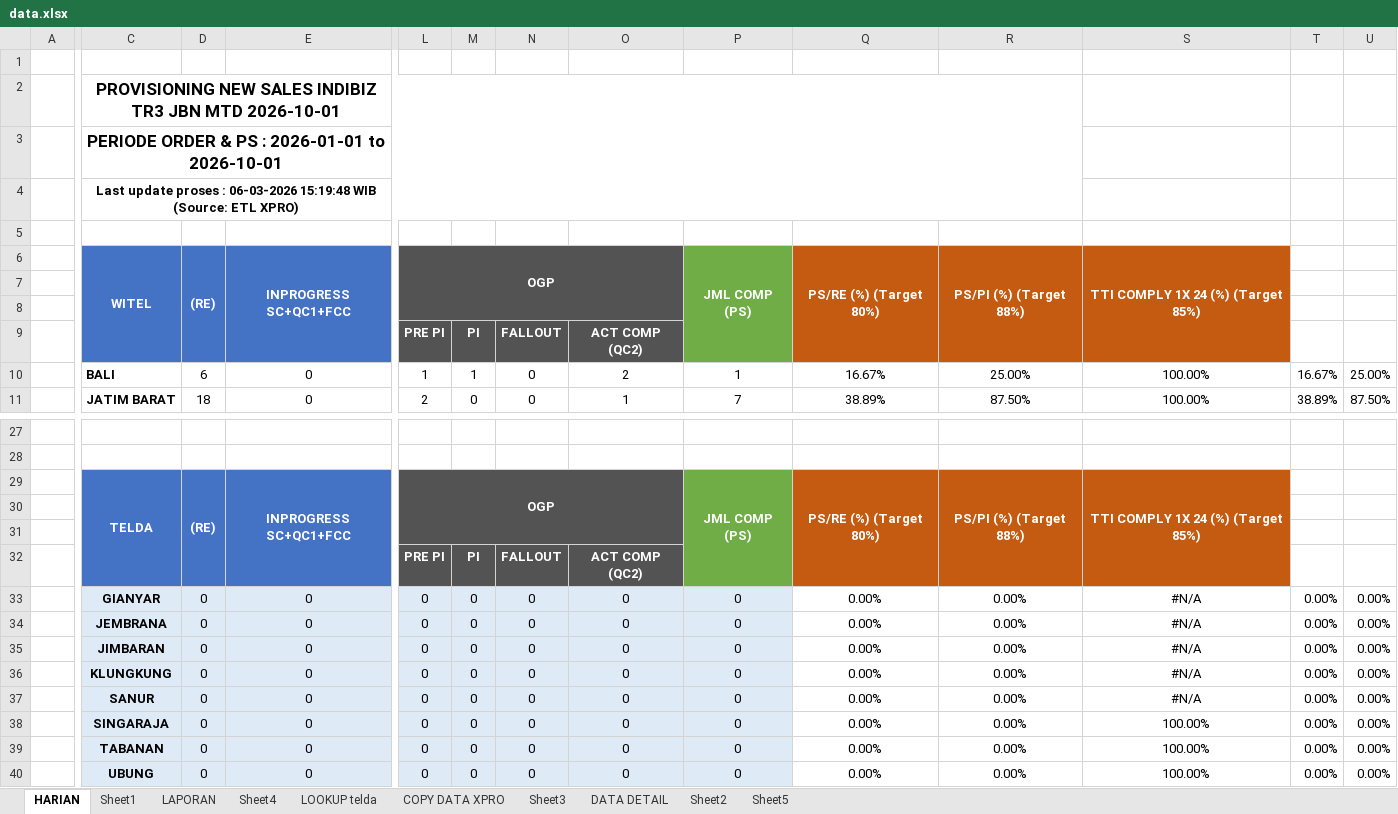
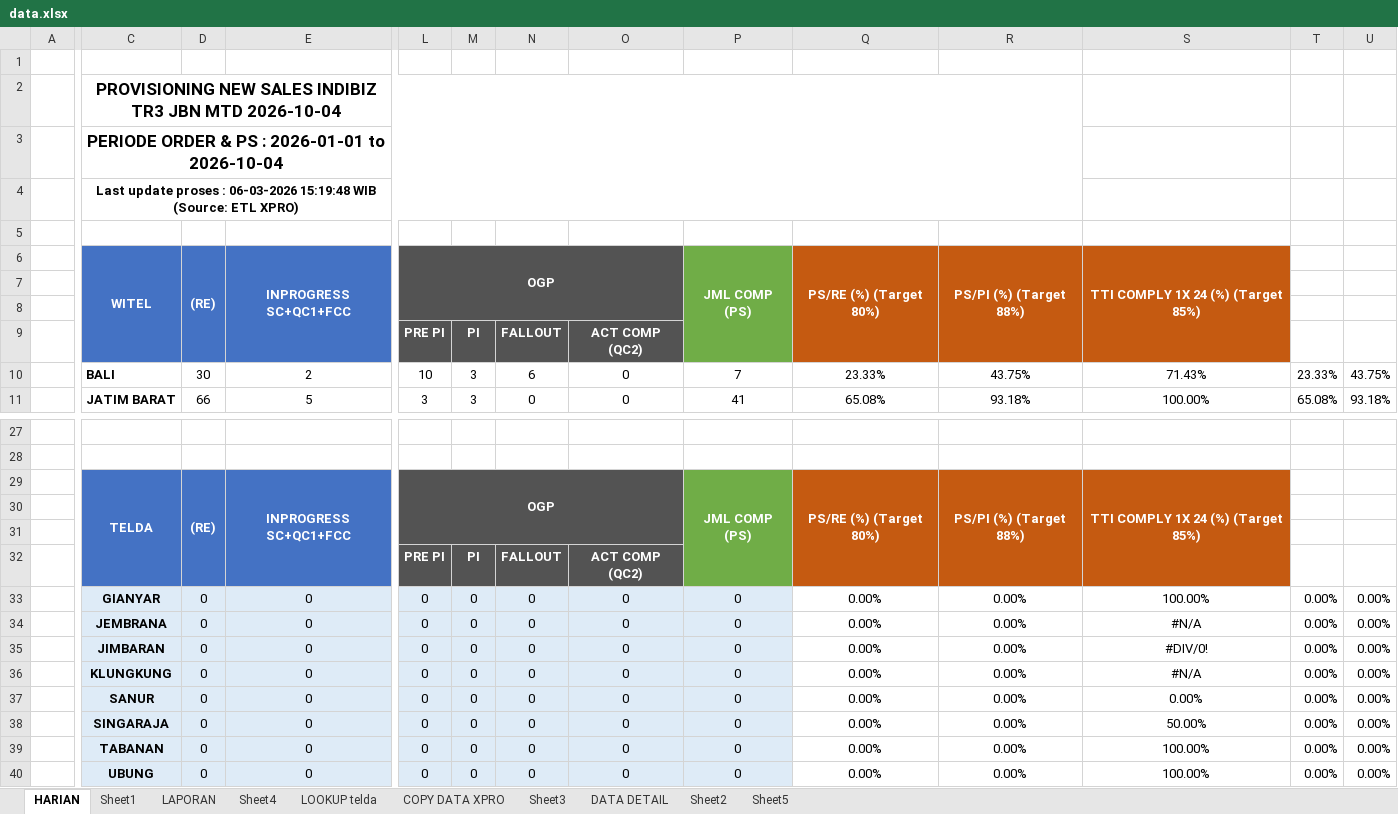
Before and after one commit to dediriant3-a11y/dashboard-ReportJBN, an Excel workbook: data.xlsx, sheet HARIAN, drawn as a sheet; only a part is shown, gaps mark what is left out; values as stored, in another font and other column widths than the file's, no borders; conditional formats not drawn; the diff covers the shown part only; the diff names each change by its address in the sheet, - before the commit and + after, or states it on an @@ line.

```diff
--- a/data.xlsx (sheet HARIAN)
+++ b/data.xlsx (sheet HARIAN)
-C2 (WITEL): …JBN MTD 2026-10-01
+C2 (WITEL): …JBN MTD 2026-10-04
-C3 (WITEL): PERIODE ORDER & PS : 2026-01-01 to 2026-10-01
+C3 (WITEL): PERIODE ORDER & PS : 2026-01-01 to 2026-10-04
-D10 ((RE)): 6
+D10 ((RE)): 30
-E10 (INPROGRESS SC+QC1+FCC): 0
+E10 (INPROGRESS SC+QC1+FCC): 2
-L10 (OGP): 1
+L10 (OGP): 10
-M10: 1
+M10: 3
-N10: 0
+N10: 6
-O10: 2
+O10: 0
-P10 (JML COMP (PS)): 1
+P10 (JML COMP (PS)): 7
-Q10 (PS/RE (%) (Target 80%)): 16.67%
+Q10 (PS/RE (%) (Target 80%)): 23.33%
-R10 (PS/PI (%) (Target 88%)): 25.00%
+R10 (PS/PI (%) (Target 88%)): 43.75%
-S10: 100.00%
+S10: 71.43%
-T10: 16.67%
+T10: 23.33%
-U10: 25.00%
+U10: 43.75%
-D11 ((RE)): 18
+D11 ((RE)): 66
-E11 (INPROGRESS SC+QC1+FCC): 0
+E11 (INPROGRESS SC+QC1+FCC): 5
-L11 (OGP): 2
+L11 (OGP): 3
-M11: 0
+M11: 3
-O11: 1
+O11: 0
-P11 (JML COMP (PS)): 7
+P11 (JML COMP (PS)): 41
-Q11 (PS/RE (%) (Target 80%)): 38.89%
+Q11 (PS/RE (%) (Target 80%)): 65.08%
-R11 (PS/PI (%) (Target 88%)): 87.50%
+R11 (PS/PI (%) (Target 88%)): 93.18%
-T11: 38.89%
+T11: 65.08%
-U11: 87.50%
+U11: 93.18%
-S33: #N/A
+S33: 100.00%
-S35: #N/A
+S35: #DIV/0!
-S37: #N/A
+S37: 0.00%
-S38: 100.00%
+S38: 50.00%
```
Also changed, not shown: 67 edited cells elsewhere in this sheet, sheet DATA DETAIL, sheet Sheet3, sheet COPY DATA XPRO, sheet LAPORAN, sheet Sheet4, sheet Sheet1, formulas that keep their value, hidden cells, charts or pictures.
